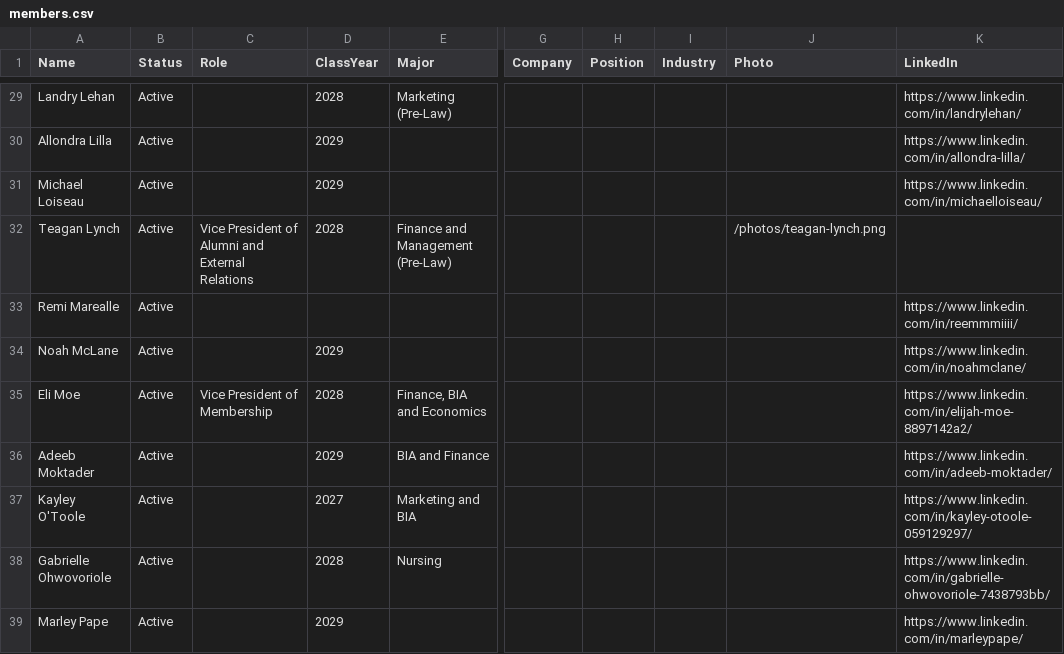
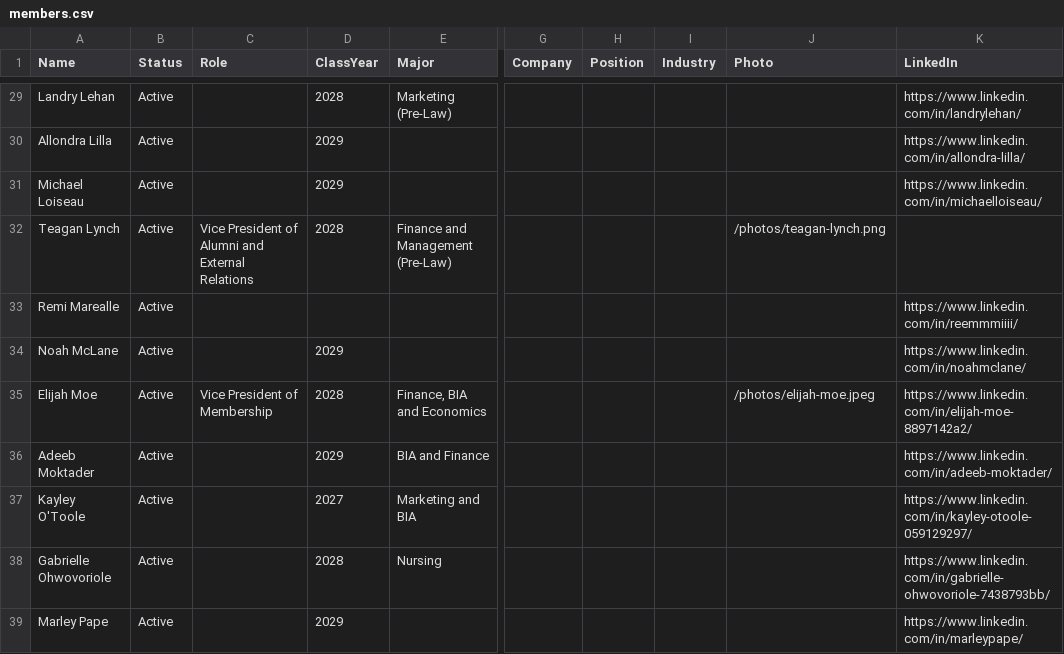
Before and after one commit to akpsi-delta-pi/website, a CSV file: public/members.csv, drawn as a sheet; only a part is shown, gaps mark what is left out; the diff names each change by its address in the sheet, - before the commit and + after, or states it on an @@ line.

Commit message:
Use Elijah Moe's full name and add his photo

```diff
--- a/public/members.csv
+++ b/public/members.csv
-A35 (Name): Eli Moe
+A35 (Name): Elijah Moe
-J35 (Photo): (empty)
+J35 (Photo): /photos/elijah-moe.jpeg
```
